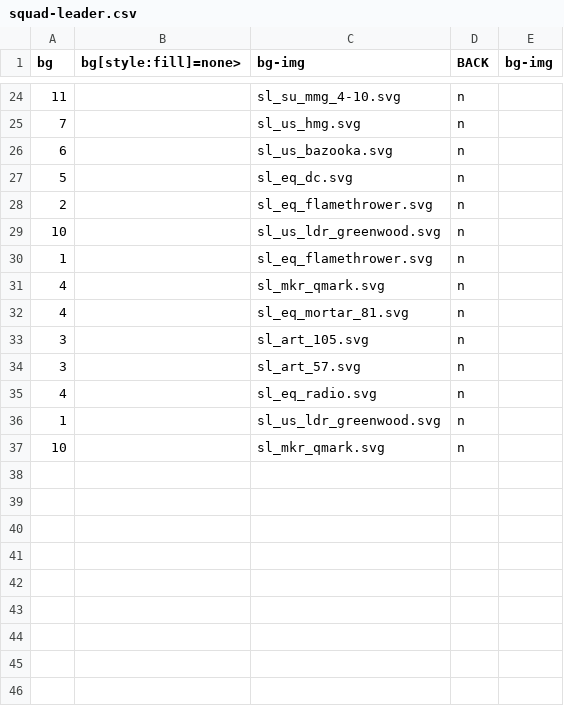
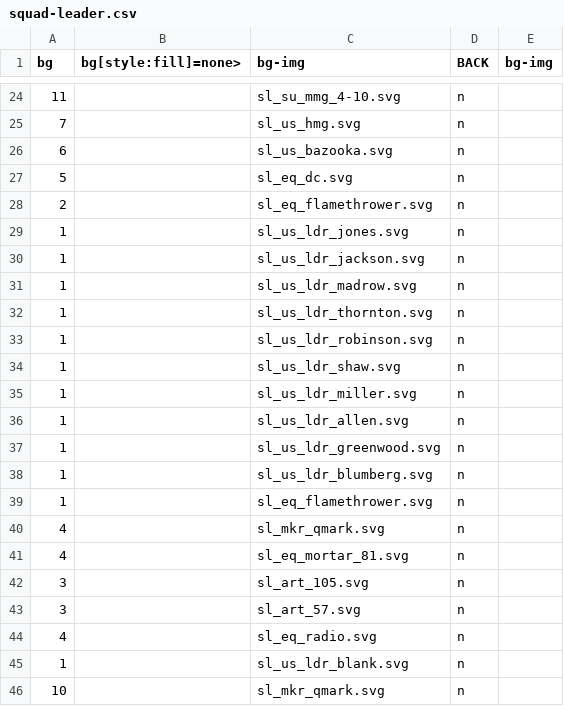
Before and after one commit to jzedwards/jzcounters, a CSV file: squad-leader/squad-leader.csv, drawn as a sheet; only a part is shown, gaps mark what is left out.

```diff
--- a/squad-leader/squad-leader.csv
+++ b/squad-leader/squad-leader.csv
@@ -28,3 +28,12 @@ bg,bg[style:fill]=none>,bg-img,BACK,bg-img
 2,,sl_eq_flamethrower.svg,n,
-10,,sl_us_ldr_greenwood.svg,n,
+1,,sl_us_ldr_jones.svg,n,
+1,,sl_us_ldr_jackson.svg,n,
+1,,sl_us_ldr_madrow.svg,n,
+1,,sl_us_ldr_thornton.svg,n,
+1,,sl_us_ldr_robinson.svg,n,
+1,,sl_us_ldr_shaw.svg,n,
+1,,sl_us_ldr_miller.svg,n,
+1,,sl_us_ldr_allen.svg,n,
+1,,sl_us_ldr_greenwood.svg,n,
+1,,sl_us_ldr_blumberg.svg,n,
 1,,sl_eq_flamethrower.svg,n,
@@ -35,3 +44,3 @@ bg,bg[style:fill]=none>,bg-img,BACK,bg-img
 4,,sl_eq_radio.svg,n,
-1,,sl_us_ldr_greenwood.svg,n,
+1,,sl_us_ldr_blank.svg,n,
 10,,sl_mkr_qmark.svg,n,
```
Also changed, not shown: 17 other files.
